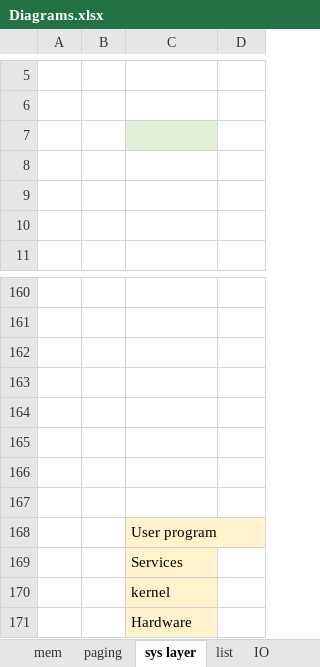
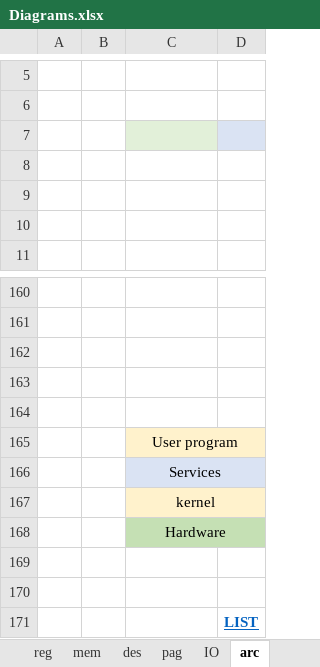
Before and after one commit to meetjoy/exploring_cs, an Excel workbook: Diagrams/Diagrams.xlsx, sheet arc, drawn as a sheet; only a part is shown, gaps mark what is left out; values as stored, in another font and other column widths than the file's, no borders; charts and pictures not drawn; removed rows and columns are numbered as before the commit, all else as after; the diff names each change by its address in the sheet, - before the commit and + after, or states it on an @@ line.

```diff
--- a/Diagrams/Diagrams.xlsx (sheet arc)
+++ b/Diagrams/Diagrams.xlsx (sheet arc)
-sheet tab: paging
+sheet tab: pag
-sheet tab: sys layer
+sheet tab: arc
@@ sheet tab order changed: reg | mem | des | pag | IO | arc @@
-D7 fill: none
+D7 fill: #DAE3F3
-row 165: (empty)
-row 166: (empty)
-row 167: (empty)
-C165:C168 alignment: left
+C165:C168 alignment: center
+C165:D165 merged
-D165 fill: none
+D165 fill: #FFF2CC
-C166 fill: #FFF2CC
+C166 fill: #DAE3F3
+C166:D166 merged
-D166 fill: none
+D166 fill: #DAE3F3
+C167:D167 merged
-D167 fill: none
+D167 fill: #FFF2CC
-C168 fill: #FFF2CC
+C168 fill: #C5E0B4
+C168:D168 merged
-D168 fill: none
+D168 fill: #C5E0B4
+row 169: (empty)
+row 170: (empty)
+row 171:  |  |  | LIST
```
Also changed, not shown: sheet list, sheet mem, sheet IO, sheet des, sheet reg, other sheet tabs, 1 other file.
